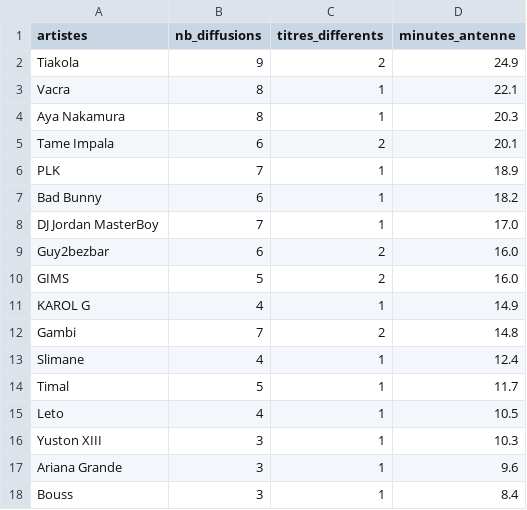
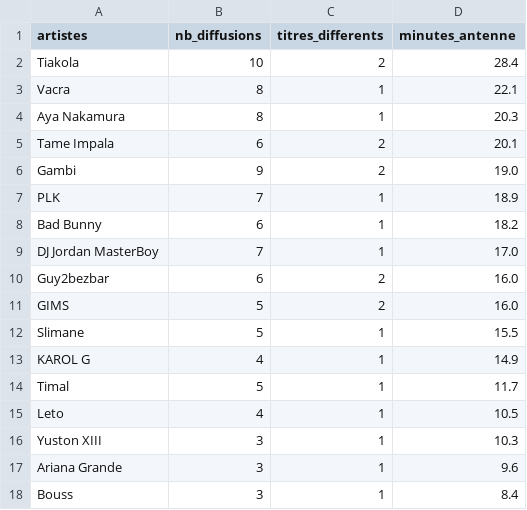
Before and after one commit to gunout/skyrock-monitor, a CSV file: resultats/01_top_artistes.csv, drawn as a sheet; only a part is shown.

```diff
--- a/resultats/01_top_artistes.csv
+++ b/resultats/01_top_artistes.csv
@@ -1,3 +1,3 @@
 artistes,nb_diffusions,titres_differents,minutes_antenne
-Tiakola,9,2,24.9
+Tiakola,10,2,28.4
 Vacra,8,1,22.1
@@ -5,2 +5,3 @@ Aya Nakamura,8,1,20.3
 Tame Impala,6,2,20.1
+Gambi,9,2,19.0
 PLK,7,1,18.9
@@ -10,5 +11,4 @@ Guy2bezbar,6,2,16.0
 GIMS,5,2,16.0
+Slimane,5,1,15.5
 KAROL G,4,1,14.9
-Gambi,7,2,14.8
-Slimane,4,1,12.4
 Timal,5,1,11.7
```
Also changed, not shown: resultats/02_top_titres.csv, resultats/03_repartition_horaire.csv, 16 other files.
